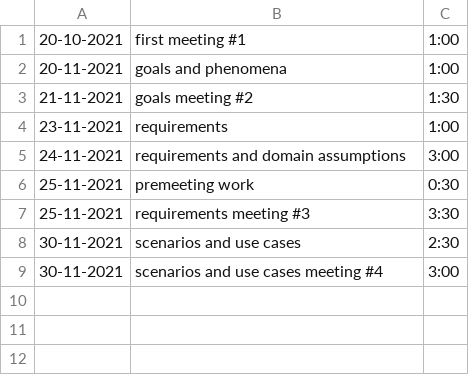
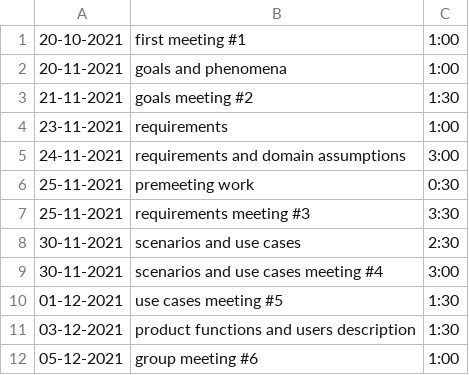
Before and after one commit to gabrielemarra/DREAM-ProjectDesign, a CSV file: timelog/gabriele.csv, drawn as a sheet; the diff names each change by its address in the sheet, - before the commit and + after, or states it on an @@ line.

Commit message:
update timelog

```diff
--- a/timelog/gabriele.csv
+++ b/timelog/gabriele.csv
+row 10: 01-12-2021 | use cases meeting #5 | 1:30
+row 11: 03-12-2021 | product functions and users description | 1:30
+row 12: 05-12-2021 | group meeting #6 | 1:00
```
